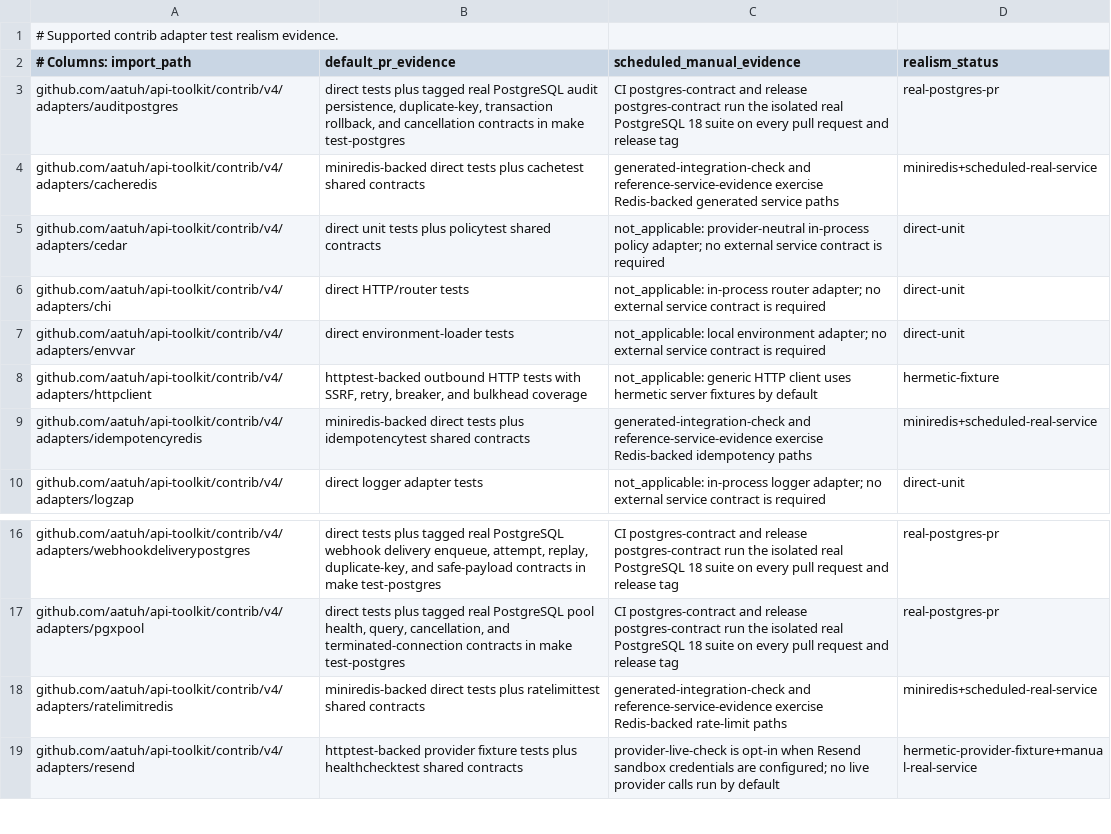
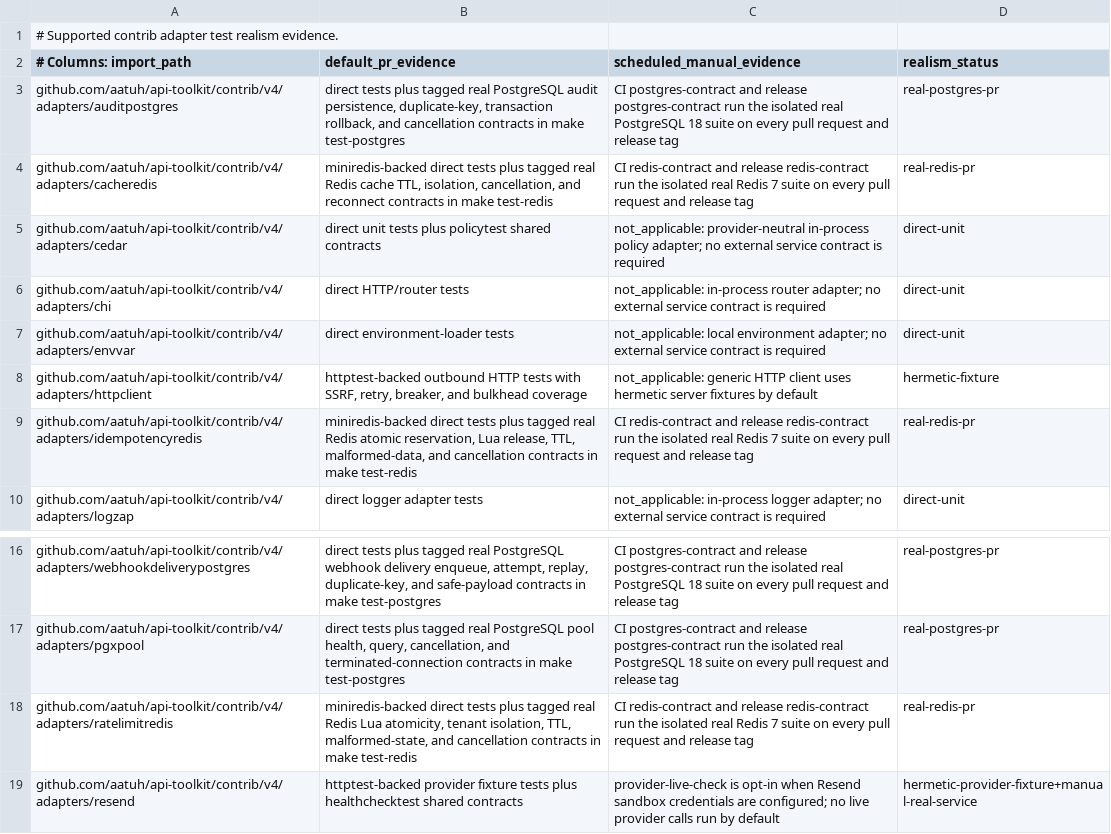
Before and after one commit to aatuh/api-toolkit, a TSV file: docs/supported-adapter-test-realism.tsv, drawn as a sheet; only a part is shown, gaps mark what is left out.

Commit message:
test(redis): validate supported adapters on real redis
Refs: TST-003

```diff
--- a/docs/supported-adapter-test-realism.tsv
+++ b/docs/supported-adapter-test-realism.tsv
@@ -3,3 +3,3 @@
 github.com/aatuh/api-toolkit/contrib/v4/adapters/auditpostgres	direct tests plus tagged real PostgreSQL audit persistence, duplicate-key, transaction rollback, and cancellation contracts in make test-postgres	CI postgres-contract and release postgres-contract run the isolated real PostgreSQL 18 suite on every pull request and release tag	real-postgres-pr
-github.com/aatuh/api-toolkit/contrib/v4/adapters/cacheredis	miniredis-backed direct tests plus cachetest shared contracts	generated-integration-check and reference-service-evidence exercise Redis-backed generated service paths	miniredis+scheduled-real-service
+github.com/aatuh/api-toolkit/contrib/v4/adapters/cacheredis	miniredis-backed direct tests plus tagged real Redis cache TTL, isolation, cancellation, and reconnect contracts in make test-redis	CI redis-contract and release redis-contract run the isolated real Redis 7 suite on every pull request and release tag	real-redis-pr
 github.com/aatuh/api-toolkit/contrib/v4/adapters/cedar	direct unit tests plus policytest shared contracts	not_applicable: provider-neutral in-process policy adapter; no external service contract is required	direct-unit
@@ -8,3 +8,3 @@ github.com/aatuh/api-toolkit/contrib/v4/adapters/envvar	direct environment-loade
 github.com/aatuh/api-toolkit/contrib/v4/adapters/httpclient	httptest-backed outbound HTTP tests with SSRF, retry, breaker, and bulkhead coverage	not_applicable: generic HTTP client uses hermetic server fixtures by default	hermetic-fixture
-github.com/aatuh/api-toolkit/contrib/v4/adapters/idempotencyredis	miniredis-backed direct tests plus idempotencytest shared contracts	generated-integration-check and reference-service-evidence exercise Redis-backed idempotency paths	miniredis+scheduled-real-service
+github.com/aatuh/api-toolkit/contrib/v4/adapters/idempotencyredis	miniredis-backed direct tests plus tagged real Redis atomic reservation, Lua release, TTL, malformed-data, and cancellation contracts in make test-redis	CI redis-contract and release redis-contract run the isolated real Redis 7 suite on every pull request and release tag	real-redis-pr
 github.com/aatuh/api-toolkit/contrib/v4/adapters/logzap	direct logger adapter tests	not_applicable: in-process logger adapter; no external service contract is required	direct-unit
@@ -17,3 +17,3 @@ github.com/aatuh/api-toolkit/contrib/v4/adapters/webhookdeliverypostgres	direct
 github.com/aatuh/api-toolkit/contrib/v4/adapters/pgxpool	direct tests plus tagged real PostgreSQL pool health, query, cancellation, and terminated-connection contracts in make test-postgres	CI postgres-contract and release postgres-contract run the isolated real PostgreSQL 18 suite on every pull request and release tag	real-postgres-pr
-github.com/aatuh/api-toolkit/contrib/v4/adapters/ratelimitredis	miniredis-backed direct tests plus ratelimittest shared contracts	generated-integration-check and reference-service-evidence exercise Redis-backed rate-limit paths	miniredis+scheduled-real-service
+github.com/aatuh/api-toolkit/contrib/v4/adapters/ratelimitredis	miniredis-backed direct tests plus tagged real Redis Lua atomicity, tenant isolation, TTL, malformed-state, and cancellation contracts in make test-redis	CI redis-contract and release redis-contract run the isolated real Redis 7 suite on every pull request and release tag	real-redis-pr
 github.com/aatuh/api-toolkit/contrib/v4/adapters/resend	httptest-backed provider fixture tests plus healthchecktest shared contracts	provider-live-check is opt-in when Resend sandbox credentials are configured; no live provider calls run by default	hermetic-provider-fixture+manual-real-service
```
Also changed, not shown: docs/package-classification.tsv, docs/package-owners.tsv, 17 other files.
